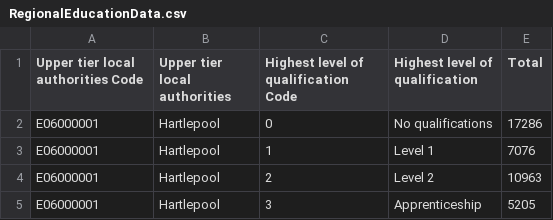
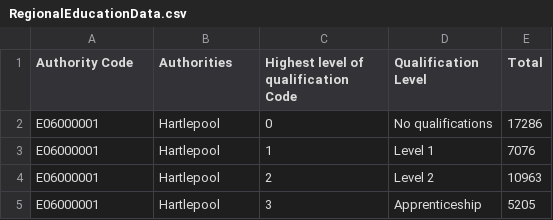
Before and after one commit to forcz-T/datavisData, a CSV file: RegionalEducationData.csv, drawn as a sheet; only a part is shown.

Commit message:
Update RegionalEducationData.csv

```diff
--- a/RegionalEducationData.csv
+++ b/RegionalEducationData.csv
@@ -1,2 +1,2 @@
-Upper tier local authorities Code,Upper tier local authorities,Highest level of qualification Code,Highest level of qualification,Total
+Authority Code,Authorities,Highest level of qualification Code,Qualification Level,Total
 E06000001,Hartlepool,0,No qualifications,17286
```
